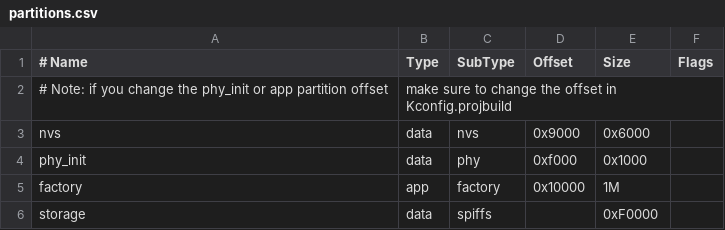
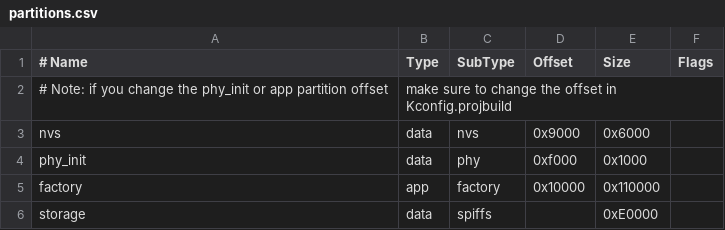
Before and after one commit to nopnop2002/esp-idf-mqtt-image-client, a CSV file: partitions.csv, drawn as a sheet.

Commit message:
Changed the factory partition size

```diff
--- a/partitions.csv
+++ b/partitions.csv
@@ -4,3 +4,3 @@ nvs,      data, nvs,     0x9000,  0x6000,
 phy_init, data, phy,     0xf000,  0x1000,
-factory,  app,  factory, 0x10000, 1M,
-storage,  data, spiffs,  ,        0xF0000,
+factory,  app,  factory, 0x10000, 0x110000,
+storage,  data, spiffs,  ,        0xE0000,
```
Also changed, not shown: 3 other files.
